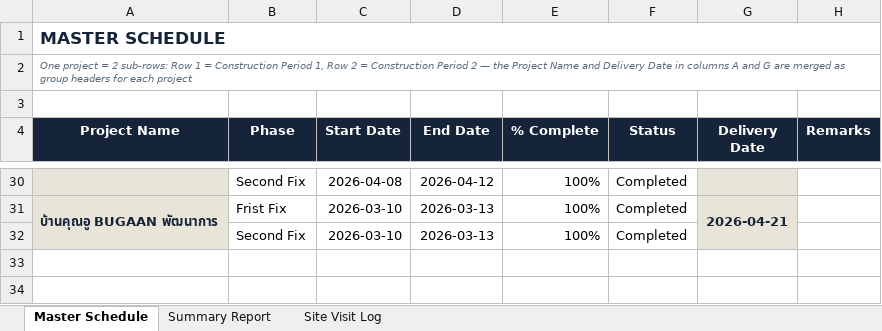
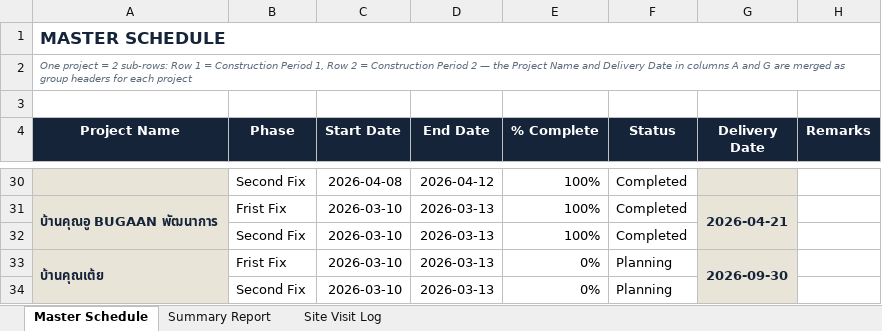
Before and after one commit to wyuwachotiphan-crypto/CM-Dashborad, an Excel workbook: Construction_Portfolio_Template.xlsx, sheet Master Schedule, drawn as a sheet; only a part is shown, gaps mark what is left out; values as stored, in another font and other column widths than the file's, no borders; the diff names each change by its address in the sheet, - before the commit and + after, or states it on an @@ line.

Commit message:
Add files via upload

```diff
--- a/Construction_Portfolio_Template.xlsx (sheet Master Schedule)
+++ b/Construction_Portfolio_Template.xlsx (sheet Master Schedule)
+row 33: บ้านคุณเต้ย | Frist Fix | 2026-03-10 | 2026-03-13 | 0% | Planning | 2026-09-30
+row 34:  | Second Fix | 2026-03-10 | 2026-03-13 | 0% | Planning
```
Also changed, not shown: sheet Summary Report.
